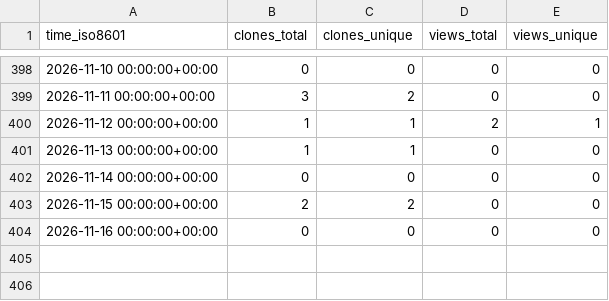
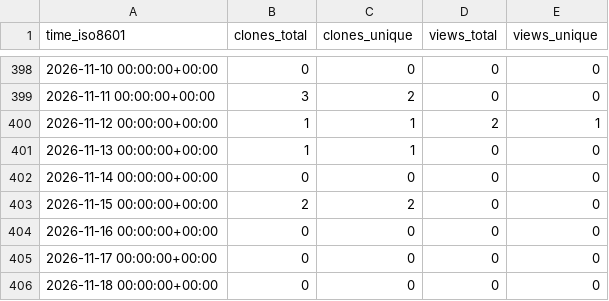
Before and after one commit to gitblit-org/github-stats, a CSV file: gitblit-org/gitblit-maven/ghrs-data/views_clones_aggregate.csv, drawn as a sheet; only a part is shown, gaps mark what is left out.

```diff
--- a/gitblit-org/gitblit-maven/ghrs-data/views_clones_aggregate.csv
+++ b/gitblit-org/gitblit-maven/ghrs-data/views_clones_aggregate.csv
@@ -404 +404,3 @@ time_iso8601,clones_total,clones_unique,views_total,views_unique
 2026-11-16 00:00:00+00:00,0,0,0,0
+2026-11-17 00:00:00+00:00,0,0,0,0
+2026-11-18 00:00:00+00:00,0,0,0,0
```
Also changed, not shown: 1 other file.
